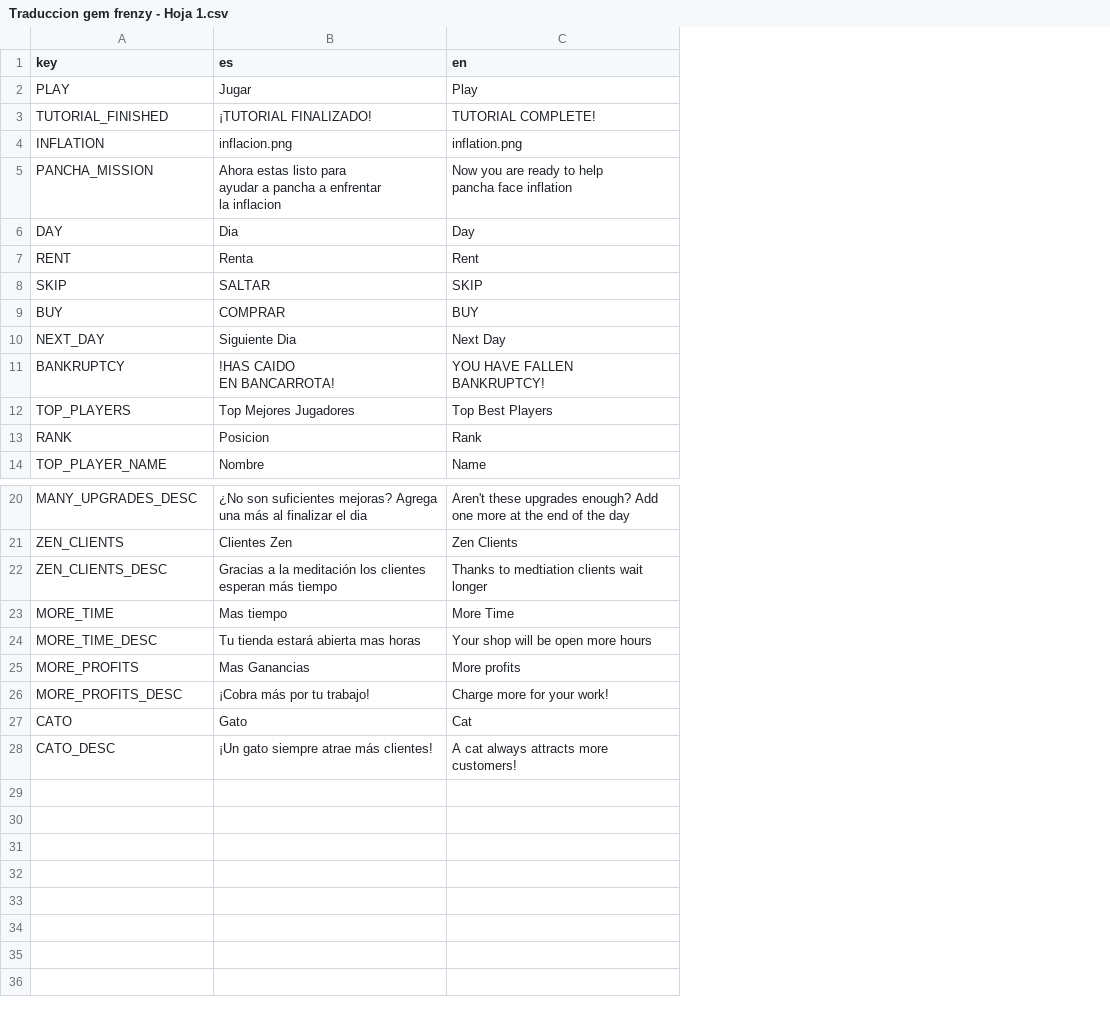
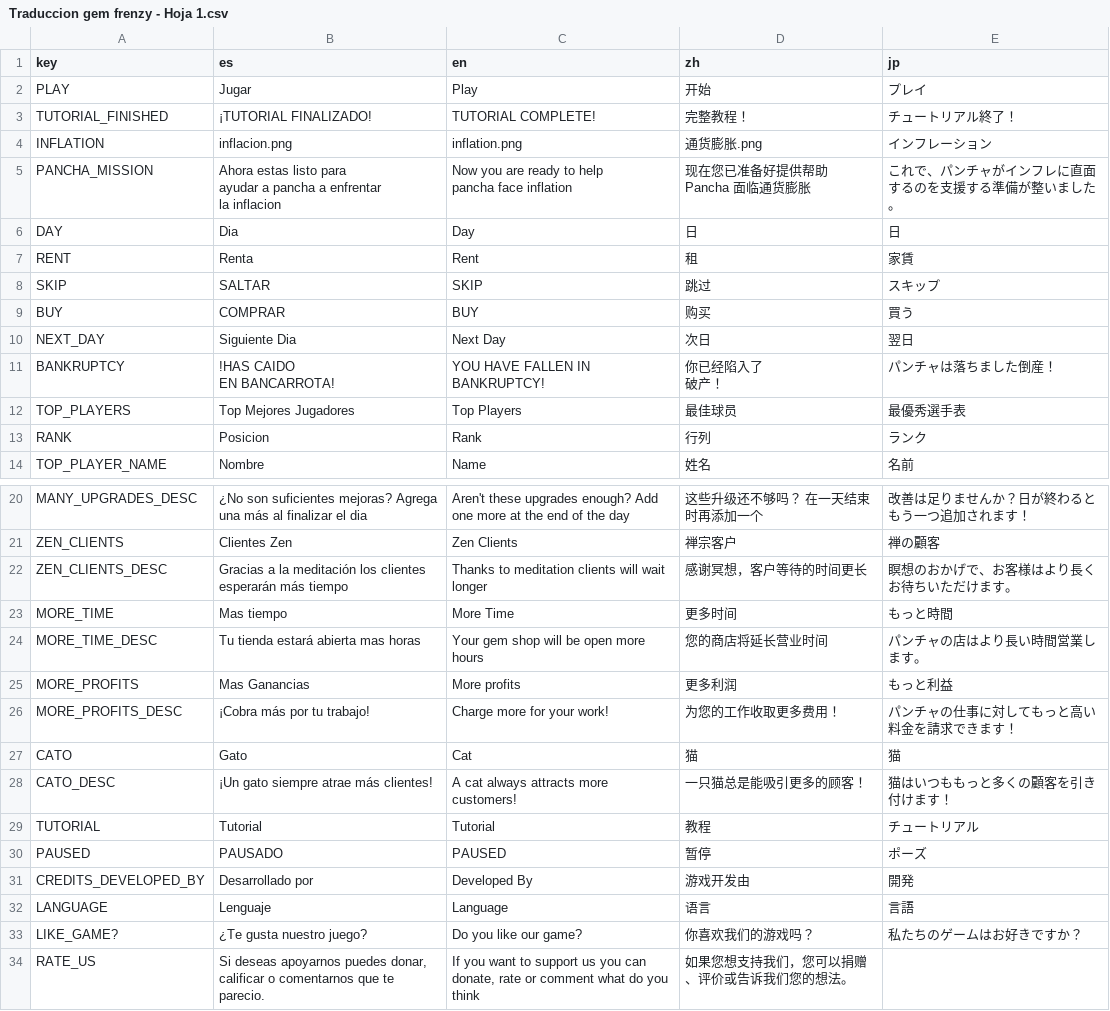
Before and after one commit to soetgdeznsgk/UN-Gamejam2---Gem-Frenzy, a CSV file: localizacion/Traduccion gem frenzy - Hoja 1.csv, drawn as a sheet; only a part is shown, gaps mark what is left out; ↵ is a line break in a cell; the diff names each change by its address in the sheet, - before the commit and + after, or states it on an @@ line.

Commit message:
pausa y traducciones

```diff
--- a/localizacion/Traduccion gem frenzy - Hoja 1.csv
+++ b/localizacion/Traduccion gem frenzy - Hoja 1.csv
+column D (zh), rows 2-14: 开始 | 完整教程！ | 通货膨胀.png | 现在您已准备好提供帮助 ↵ Pancha 面临通货膨胀 | 日 | 租 | 跳过 | 购买 | 次日 | 你已经陷入了 ↵ 破产！ | 最佳球员 | 行列 | 姓名; rows 20-28: 这些升级还不够吗？ 在一天结束时再添加一个 | 禅宗客户 | 感谢冥想，客户等待的时间更长 | 更多时间 | 您的商店将延长营业时间 | 更多利润 | 为您的工作收取更多费用！ | 猫 | 一只猫总是能吸引更多的顾客！
+column E (jp), rows 2-14: プレイ | チュートリアル終了！ | インフレーション | これで、パンチャがインフレに直面するのを支援する準備が整いました。 | 日 | 家賃 | スキップ | 買う | 翌日 | パンチャは落ちました倒産！ | 最優秀選手表 | ランク | 名前; rows 20-28: 改善は足りませんか？日が終わるともう一つ追加されます！ | 禅の顧客 | 瞑想のおかげで、お客様はより長くお待ちいただけます。 | もっと時間 | パンチャの店はより長い時間営業します。 | もっと利益 | パンチャの仕事に対してもっと高い料金を請求できます！ | 猫 | 猫はいつももっと多くの顧客を引き付けます！
-C11 (en): YOU HAVE FALLEN ↵ BANKRUPTCY!
+C11 (en): YOU HAVE FALLEN IN ↵ BANKRUPTCY!
-C12 (en): Top Best Players
+C12 (en): Top Players
-B22 (es): …los clientes esperan más tiempo
+B22 (es): …los clientes esperarán más tiempo
-C22 (en): Thanks to medtiation clients wait longer
+C22 (en): Thanks to meditation clients will wait longer
-C24 (en): Your shop will be open more hours
+C24 (en): Your gem shop will be open more hours
+row 29: TUTORIAL | Tutorial | Tutorial | 教程 | チュートリアル
+row 30: PAUSED | PAUSADO | PAUSED | 暂停 | ポーズ
+row 31: CREDITS_DEVELOPED_BY | Desarrollado por | Developed By | 游戏开发由 | 開発
+row 32: LANGUAGE | Lenguaje | Language | 语言 | 言語
+row 33: LIKE_GAME? | ¿Te gusta nuestro juego? | Do you like our game? | 你喜欢我们的游戏吗？ | 私たちのゲームはお好きですか？
+row 34: RATE_US | Si deseas apoyarnos puedes donar, calificar o comentarnos que te parecio. | If you want to support us you can donate, rate or comment what do you think | 如果您想支持我们，您可以捐赠、评价或告诉我们您的想法。
```
Also changed, not shown: 34 other files.
